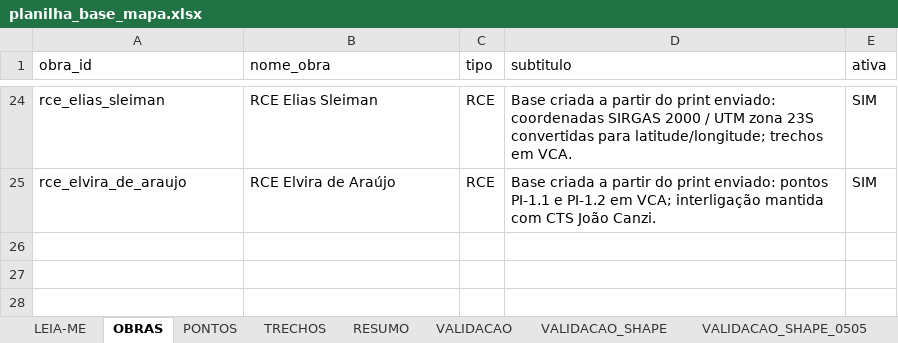
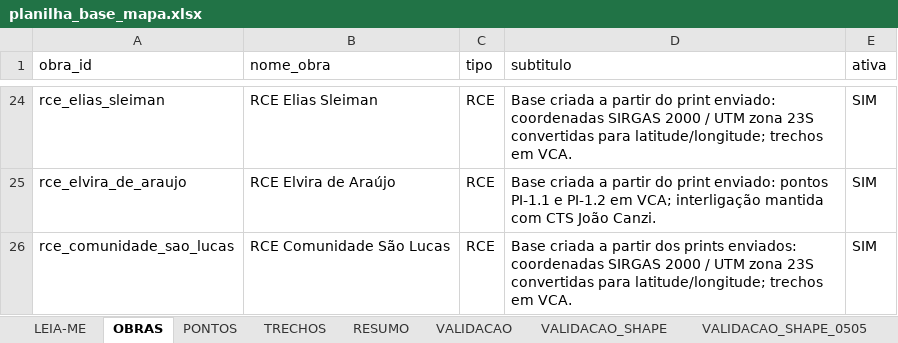
Before and after one commit to integra6a-star/dashboard-obras, an Excel workbook: docs/planilha_base_mapa.xlsx, sheet OBRAS, drawn as a sheet; only a part is shown, gaps mark what is left out; values as stored, in another font and other column widths than the file's, no borders; the diff names each change by its address in the sheet, - before the commit and + after, or states it on an @@ line.

```diff
--- a/docs/planilha_base_mapa.xlsx (sheet OBRAS)
+++ b/docs/planilha_base_mapa.xlsx (sheet OBRAS)
+row 26: rce_comunidade_sao_lucas | RCE Comunidade São Lucas | RCE | Base criada a partir dos prints enviados: coordenadas SIRGAS 2000 / UTM zona 23S convertidas para latitude/longitude; trechos em VCA. | SIM
```
Also changed, not shown: sheet TRECHOS, sheet PONTOS, docs/pds_word_completo_preenchido(2).xlsx, pds_word_completo_preenchido(2).xlsx, 31 other files.
